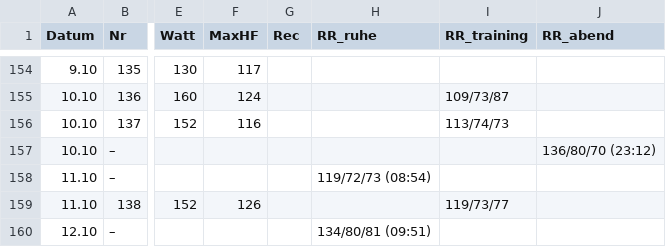
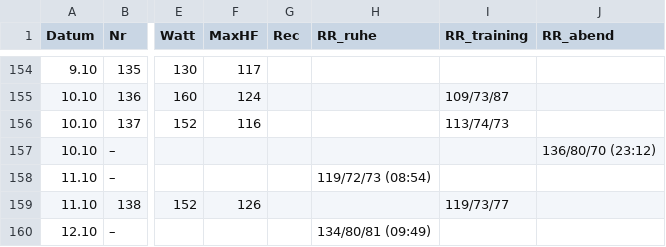
Before and after one commit to HelmutQualtinger/training, a CSV file: training_log.csv, drawn as a sheet; only a part is shown, gaps mark what is left out; the diff names each change by its address in the sheet, - before the commit and + after, or states it on an @@ line.

```diff
--- a/training_log.csv
+++ b/training_log.csv
-H160 (RR_ruhe): 134/80/81 (09:51)
+H160 (RR_ruhe): 134/80/81 (09:49)
```
Also changed, not shown: 1 other file.
